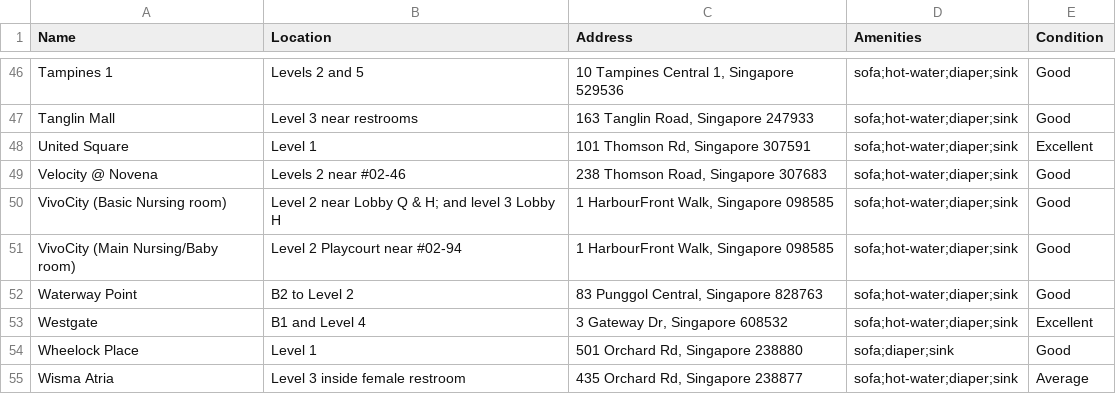
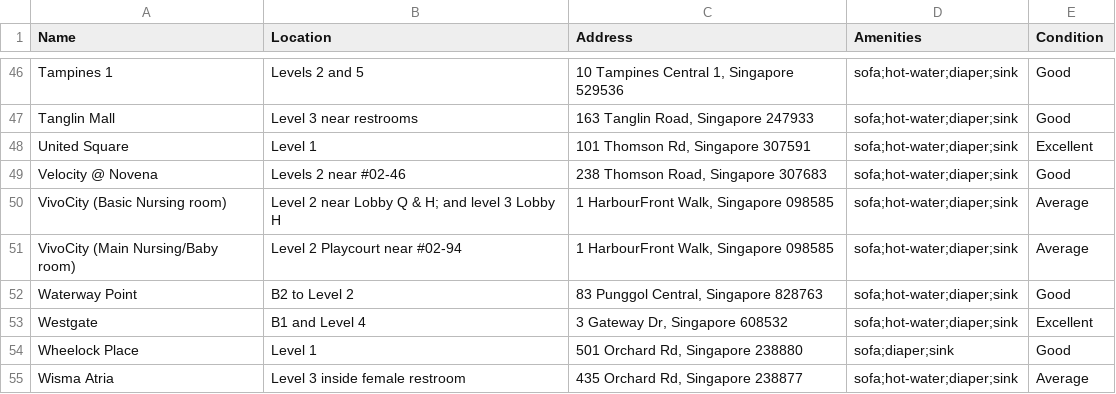
Before and after one commit to kamanyippy/sgnursingrooms, a CSV file: nursing_rooms.csv, drawn as a sheet; only a part is shown, gaps mark what is left out.

Commit message:
csv update

```diff
--- a/nursing_rooms.csv
+++ b/nursing_rooms.csv
@@ -49,4 +49,4 @@ United Square,Level 1,"101 Thomson Rd, Singapore 307591",sofa;hot-water;diaper;s
 Velocity @ Novena,Levels 2 near #02-46,"238 Thomson Road, Singapore 307683",sofa;hot-water;diaper;sink,Good
-VivoCity (Basic Nursing room),Level 2 near Lobby Q & H; and level 3 Lobby H,"1 HarbourFront Walk, Singapore 098585",sofa;hot-water;diaper;sink,Good
-VivoCity (Main Nursing/Baby room),Level 2 Playcourt near #02-94,"1 HarbourFront Walk, Singapore 098585",sofa;hot-water;diaper;sink,Good
+VivoCity (Basic Nursing room),Level 2 near Lobby Q & H; and level 3 Lobby H,"1 HarbourFront Walk, Singapore 098585",sofa;hot-water;diaper;sink,Average
+VivoCity (Main Nursing/Baby room),Level 2 Playcourt near #02-94,"1 HarbourFront Walk, Singapore 098585",sofa;hot-water;diaper;sink,Average
 Waterway Point,B2 to Level 2,"83 Punggol Central, Singapore 828763",sofa;hot-water;diaper;sink,Good
```
